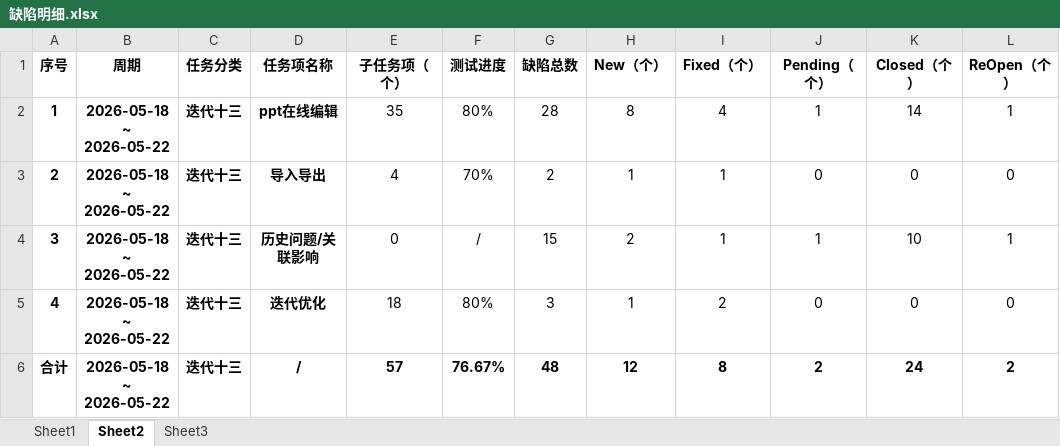
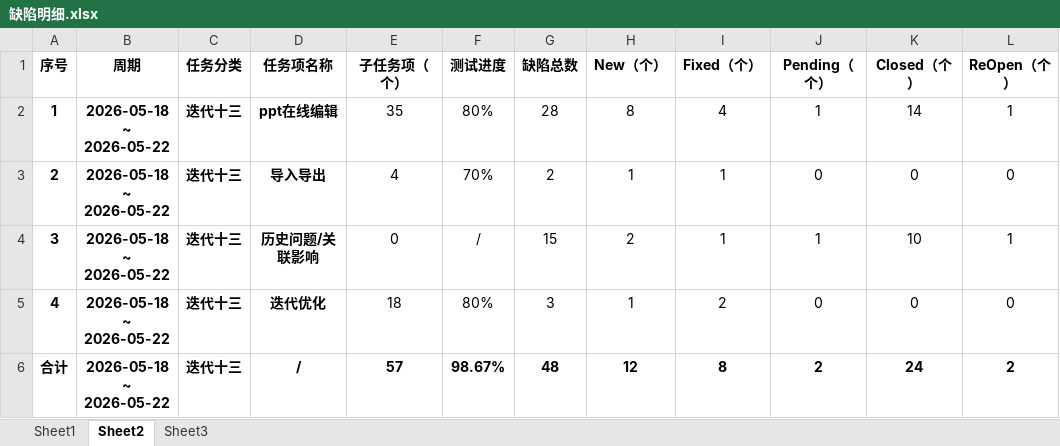
Before and after one commit to pionkucc/PSOTWeeklyReport, an Excel workbook: 缺陷明细.xlsx, sheet Sheet2, drawn as a sheet; only a part is shown; values as stored, in another font and other column widths than the file's, no borders; the diff names each change by its address in the sheet, - before the commit and + after, or states it on an @@ line.

```diff
--- a/缺陷明细.xlsx (sheet Sheet2)
+++ b/缺陷明细.xlsx (sheet Sheet2)
-F6 (测试进度): 76.67%
+F6 (测试进度): 98.67%
```
Also changed, not shown: sheet Sheet1, 3 other files.
